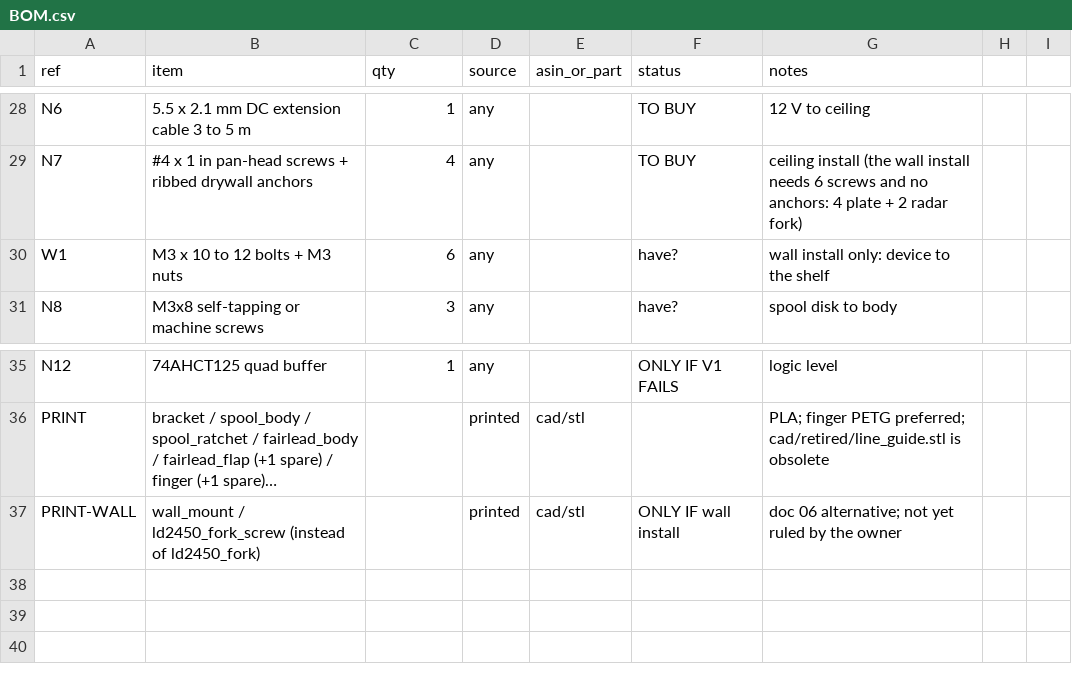
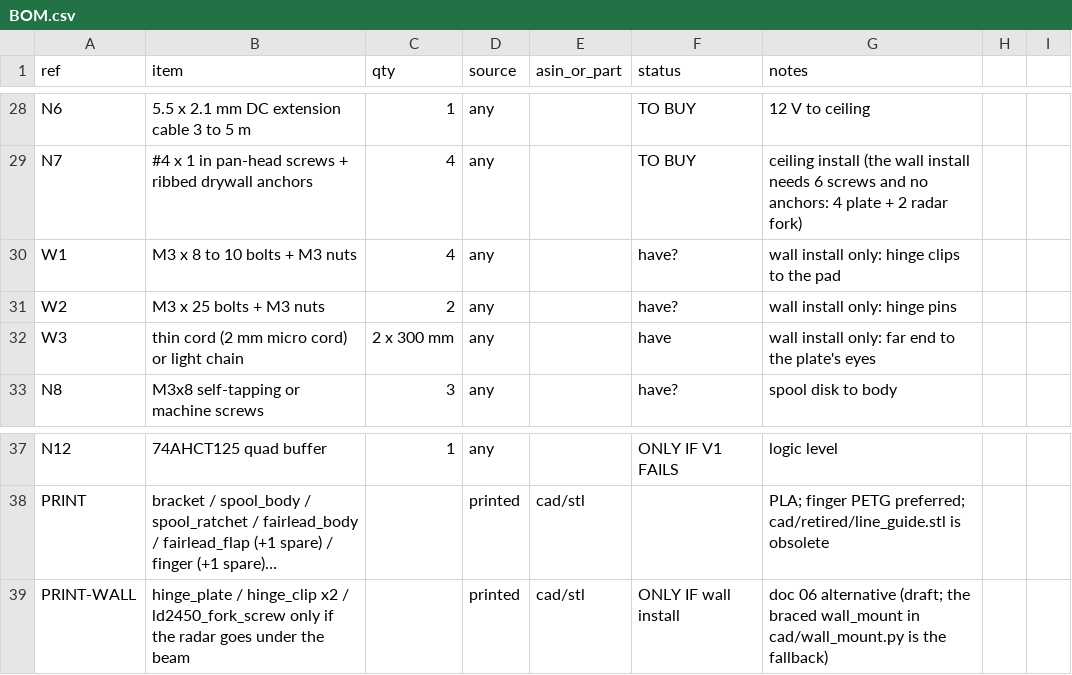
Before and after one commit to Maestro8484/DropSpider-inline, a CSV file: bom/BOM.csv, drawn as a sheet; only a part is shown, gaps mark what is left out; long unchanged cells end in …; addresses are those after the commit; the diff names each change by its address in the sheet, - before the commit and + after, or states it on an @@ line.

```diff
--- a/bom/BOM.csv
+++ b/bom/BOM.csv
-B30 (item): M3 x 10 to 12 bolts + M3 nuts
+B30 (item): M3 x 8 to 10 bolts + M3 nuts
-C30 (qty): 6
+C30 (qty): 4
-G30 (notes): wall install only: device to the shelf
+G30 (notes): wall install only: hinge clips to the pad
+row 31: W2 | M3 x 25 bolts + M3 nuts | 2 | any |  | have? | wall install only: hinge pins
+row 32: W3 | thin cord (2 mm micro cord) or light chain | 2 x 300 mm | any |  | have | wall install only: far end to the plate's eyes
-B39 (item): wall_mount / ld2450_fork_screw (instead of ld2450_fork)
+B39 (item): hinge_plate / hinge_clip x2 / ld2450_fork_screw only if the radar goes under the beam
-G39 (notes): doc 06 alternative; not yet ruled by the owner
+G39 (notes): doc 06 alternative (draft; the braced wall_mount in cad/wall_mount.py is the fallback)
```
Also changed, not shown: 15 other files.
